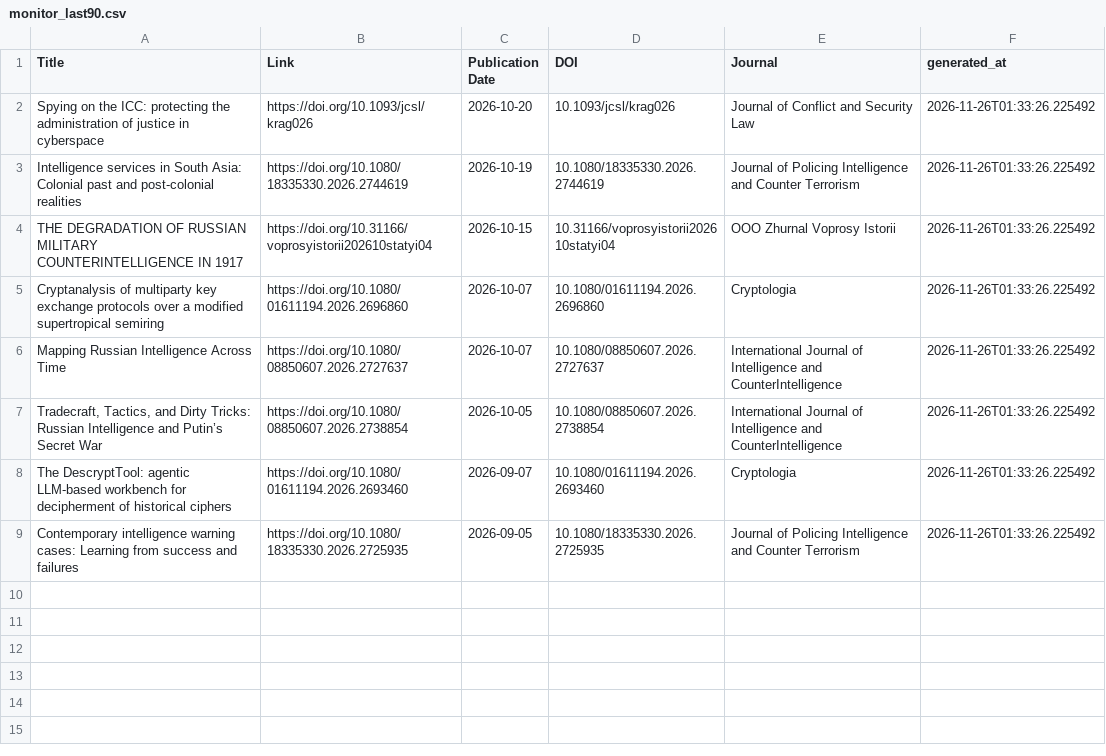
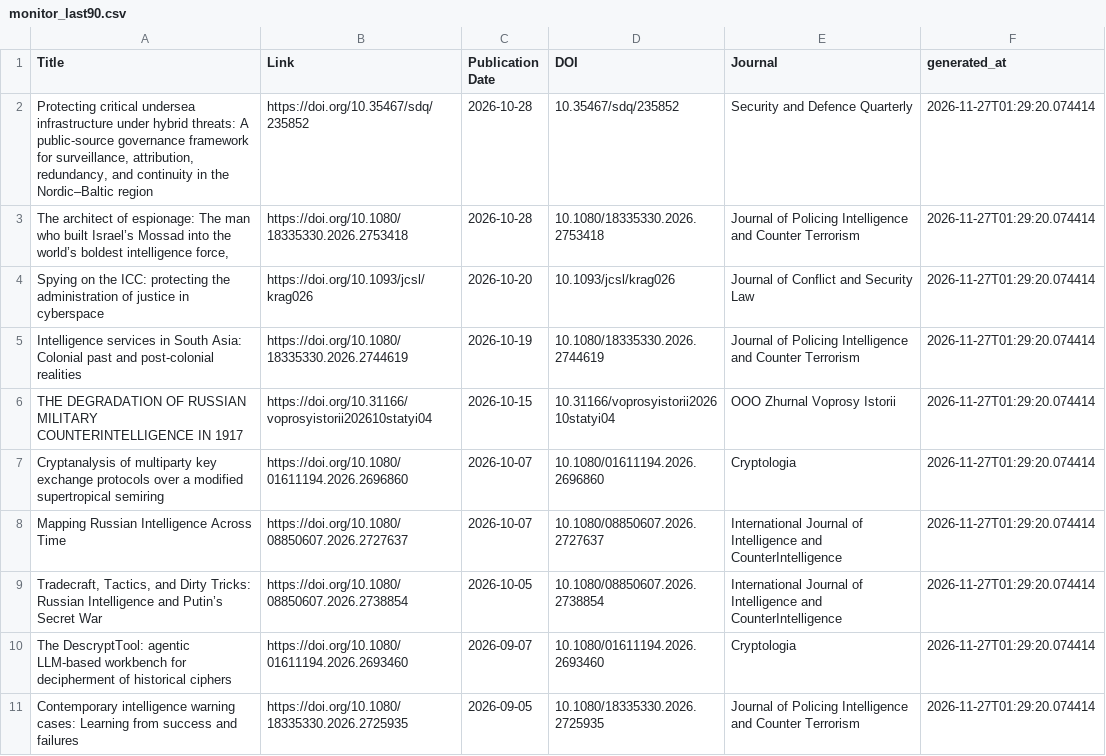
Before and after one commit to yusufaliozkan/zotero-intelligence-bibliography, a CSV file: monitor_last90.csv, drawn as a sheet.

Commit message:
Update monitor results

```diff
--- a/monitor_last90.csv
+++ b/monitor_last90.csv
@@ -1,9 +1,11 @@
 Title,Link,Publication Date,DOI,Journal,generated_at
-Spying on the ICC: protecting the administration of justice in cyberspace,https://doi.org/10.1093/jcsl/krag026,2026-10-20,10.1093/jcsl/krag026,Journal of Conflict and Security Law,2026-11-26T01:33:26.225492
-Intelligence services in South Asia: Colonial past and post-colonial realities,https://doi.org/10.1080/18335330.2026.2744619,2026-10-19,10.1080/18335330.2026.2744619,Journal of Policing Intelligence and Counter Terrorism,2026-11-26T01:33:26.225492
-THE DEGRADATION OF RUSSIAN MILITARY COUNTERINTELLIGENCE IN 1917,https://doi.org/10.31166/voprosyistorii202610statyi04,2026-10-15,10.31166/voprosyistorii202610statyi04,OOO Zhurnal Voprosy Istorii,2026-11-26T01:33:26.225492
-Cryptanalysis of multiparty key exchange protocols over a modified supertropical semiring,https://doi.org/10.1080/01611194.2026.2696860,2026-10-07,10.1080/01611194.2026.2696860,Cryptologia,2026-11-26T01:33:26.225492
-Mapping Russian Intelligence Across Time,https://doi.org/10.1080/08850607.2026.2727637,2026-10-07,10.1080/08850607.2026.2727637,International Journal of Intelligence and CounterIntelligence,2026-11-26T01:33:26.225492
-"Tradecraft, Tactics, and Dirty Tricks: Russian Intelligence and Putin’s Secret War",https://doi.org/10.1080/08850607.2026.2738854,2026-10-05,10.1080/08850607.2026.2738854,International Journal of Intelligence and CounterIntelligence,2026-11-26T01:33:26.225492
-The DescryptTool: agentic LLM-based workbench for decipherment of historical ciphers,https://doi.org/10.1080/01611194.2026.2693460,2026-09-07,10.1080/01611194.2026.2693460,Cryptologia,2026-11-26T01:33:26.225492
-Contemporary intelligence warning cases: Learning from success and failures,https://doi.org/10.1080/18335330.2026.2725935,2026-09-05,10.1080/18335330.2026.2725935,Journal of Policing Intelligence and Counter Terrorism,2026-11-26T01:33:26.225492
+"Protecting critical undersea infrastructure under hybrid threats: A public-source governance framework for surveillance, attribution, redundancy, and continuity in the Nordic–Baltic region",https://doi.org/10.35467/sdq/235852,2026-10-28,10.35467/sdq/235852,Security and Defence Quarterly,2026-11-27T01:29:20.074414
+"The architect of espionage: The man who built Israel’s Mossad into the world’s boldest intelligence force,",https://doi.org/10.1080/18335330.2026.2753418,2026-10-28,10.1080/18335330.2026.2753418,Journal of Policing Intelligence and Counter Terrorism,2026-11-27T01:29:20.074414
+Spying on the ICC: protecting the administration of justice in cyberspace,https://doi.org/10.1093/jcsl/krag026,2026-10-20,10.1093/jcsl/krag026,Journal of Conflict and Security Law,2026-11-27T01:29:20.074414
+Intelligence services in South Asia: Colonial past and post-colonial realities,https://doi.org/10.1080/18335330.2026.2744619,2026-10-19,10.1080/18335330.2026.2744619,Journal of Policing Intelligence and Counter Terrorism,2026-11-27T01:29:20.074414
+THE DEGRADATION OF RUSSIAN MILITARY COUNTERINTELLIGENCE IN 1917,https://doi.org/10.31166/voprosyistorii202610statyi04,2026-10-15,10.31166/voprosyistorii202610statyi04,OOO Zhurnal Voprosy Istorii,2026-11-27T01:29:20.074414
+Cryptanalysis of multiparty key exchange protocols over a modified supertropical semiring,https://doi.org/10.1080/01611194.2026.2696860,2026-10-07,10.1080/01611194.2026.2696860,Cryptologia,2026-11-27T01:29:20.074414
+Mapping Russian Intelligence Across Time,https://doi.org/10.1080/08850607.2026.2727637,2026-10-07,10.1080/08850607.2026.2727637,International Journal of Intelligence and CounterIntelligence,2026-11-27T01:29:20.074414
+"Tradecraft, Tactics, and Dirty Tricks: Russian Intelligence and Putin’s Secret War",https://doi.org/10.1080/08850607.2026.2738854,2026-10-05,10.1080/08850607.2026.2738854,International Journal of Intelligence and CounterIntelligence,2026-11-27T01:29:20.074414
+The DescryptTool: agentic LLM-based workbench for decipherment of historical ciphers,https://doi.org/10.1080/01611194.2026.2693460,2026-09-07,10.1080/01611194.2026.2693460,Cryptologia,2026-11-27T01:29:20.074414
+Contemporary intelligence warning cases: Learning from success and failures,https://doi.org/10.1080/18335330.2026.2725935,2026-09-05,10.1080/18335330.2026.2725935,Journal of Policing Intelligence and Counter Terrorism,2026-11-27T01:29:20.074414
```
Also changed, not shown: monitor_future.csv, monitor_last30.csv, 1 other file.
